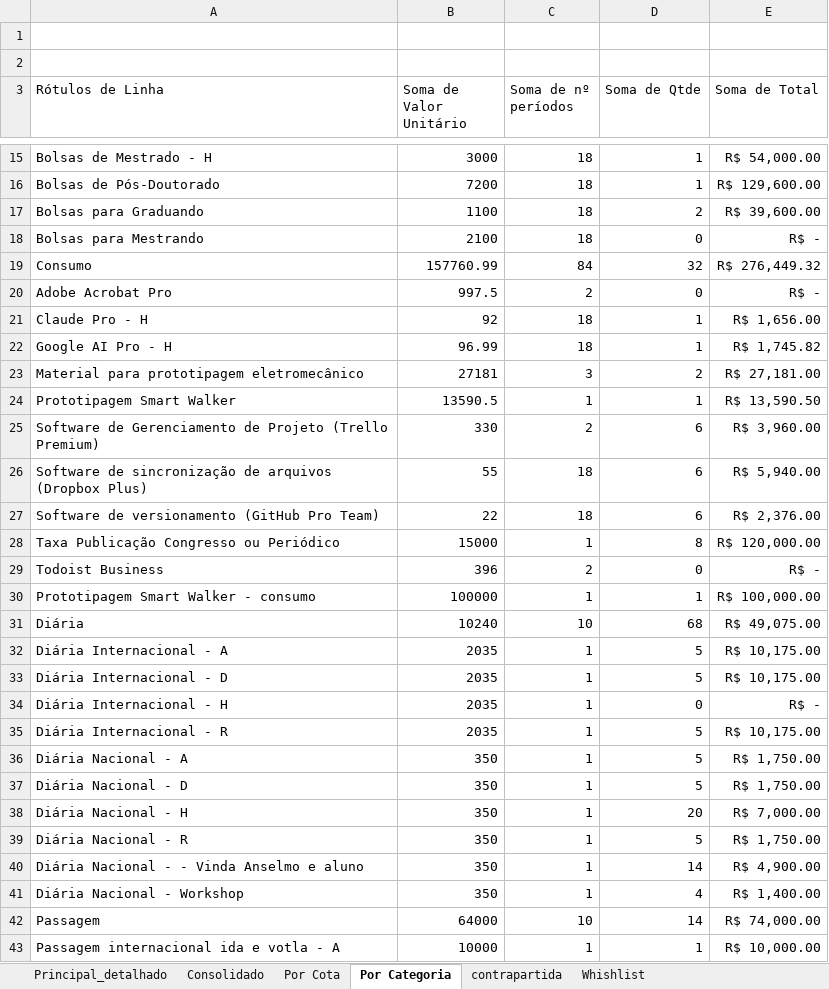
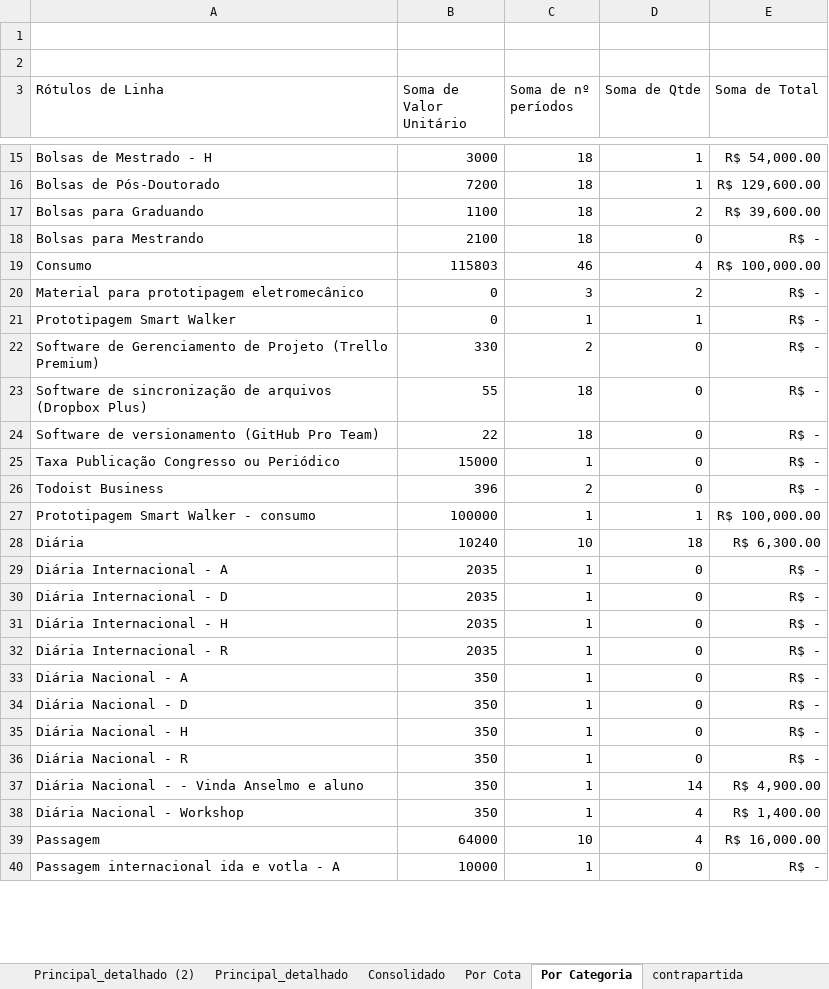
Before and after one commit to henriquemenegaz/centro-reabilitacao-cronograma-interativo, an Excel workbook: Orcamento.xlsx, sheet Por Categoria, drawn as a sheet; only a part is shown, gaps mark what is left out; values as stored, in another font and other column widths than the file's, no borders; removed rows and columns are numbered as before the commit, all else as after; the diff covers the shown part only; the diff names each change by its address in the sheet, - before the commit and + after, or states it on an @@ line.

Commit message:
Incorporada verba para a FINATEC de 15% do orçamento total.

```diff
--- a/Orcamento.xlsx (sheet Por Categoria)
+++ b/Orcamento.xlsx (sheet Por Categoria)
+sheet tab: Principal_detalhado (2)
-B19 (Soma de Valor Unitário): 157760.99
+B19 (Soma de Valor Unitário): 115803
-C19 (Soma de nº períodos): 84
+C19 (Soma de nº períodos): 46
-D19 (Soma de Qtde): 32
+D19 (Soma de Qtde): 4
-E19 (Soma de Total): R$ 276,449.32
+E19 (Soma de Total): R$ 100,000.00
-row 20: Adobe Acrobat Pro | 997.5 | 2 | 0 | R$ -
-row 21: Claude Pro - H | 92 | 18 | 1 | R$ 1,656.00
-row 22: Google AI Pro - H | 96.99 | 18 | 1 | R$ 1,745.82
-B20 (Soma de Valor Unitário): 27181
+B20 (Soma de Valor Unitário): 0
-E20 (Soma de Total): R$ 27,181.00
+E20 (Soma de Total): R$ -
-B21 (Soma de Valor Unitário): 13590.5
+B21 (Soma de Valor Unitário): 0
-E21 (Soma de Total): R$ 13,590.50
+E21 (Soma de Total): R$ -
-D22:D24 (Soma de Qtde): 6
+D22:D24 (Soma de Qtde): 0
-E22 (Soma de Total): R$ 3,960.00
+E22 (Soma de Total): R$ -
-E23 (Soma de Total): R$ 5,940.00
+E23 (Soma de Total): R$ -
-E24 (Soma de Total): R$ 2,376.00
+E24 (Soma de Total): R$ -
-D25 (Soma de Qtde): 8
+D25 (Soma de Qtde): 0
-E25 (Soma de Total): R$ 120,000.00
+E25 (Soma de Total): R$ -
-D28 (Soma de Qtde): 68
+D28 (Soma de Qtde): 18
-E28 (Soma de Total): R$ 49,075.00
+E28 (Soma de Total): R$ 6,300.00
-D29:D30 (Soma de Qtde): 5
+D29:D30 (Soma de Qtde): 0
-E29:E30 (Soma de Total): R$ 10,175.00
+E29:E30 (Soma de Total): R$ -
-D32:D34 (Soma de Qtde): 5
+D32:D34 (Soma de Qtde): 0
-E32 (Soma de Total): R$ 10,175.00
+E32 (Soma de Total): R$ -
-E33:E34 (Soma de Total): R$ 1,750.00
+E33:E34 (Soma de Total): R$ -
-D35 (Soma de Qtde): 20
+D35 (Soma de Qtde): 0
-E35 (Soma de Total): R$ 7,000.00
+E35 (Soma de Total): R$ -
-D36 (Soma de Qtde): 5
+D36 (Soma de Qtde): 0
-E36 (Soma de Total): R$ 1,750.00
+E36 (Soma de Total): R$ -
-D39 (Soma de Qtde): 14
+D39 (Soma de Qtde): 4
-E39 (Soma de Total): R$ 74,000.00
+E39 (Soma de Total): R$ 16,000.00
-D40 (Soma de Qtde): 1
+D40 (Soma de Qtde): 0
-E40 (Soma de Total): R$ 10,000.00
+E40 (Soma de Total): R$ -
```
Also changed, not shown: 5 removed rows and 34 edited cells elsewhere in this sheet, sheet Principal_detalhado, sheet Por Cota, sheet Consolidado, formulas that keep their value, hidden cells, 11 other files.
